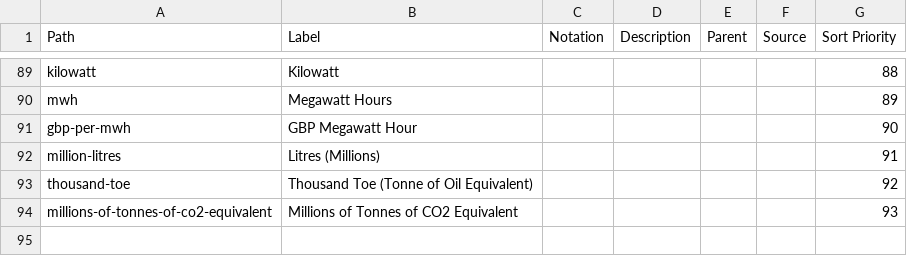
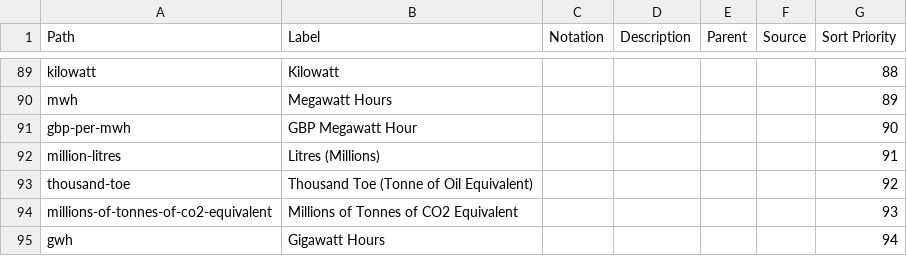
Before and after one commit to GSS-Cogs/ref_common, a CSV file: reference/codelists/measurement-units.csv, drawn as a sheet; only a part is shown, gaps mark what is left out.

Commit message:
Update measurement-units.csv

```diff
--- a/reference/codelists/measurement-units.csv
+++ b/reference/codelists/measurement-units.csv
@@ -94 +94,2 @@ thousand-toe,Thousand Toe (Tonne of Oil Equivalent),,,,,92
 millions-of-tonnes-of-co2-equivalent,Millions of Tonnes of CO2 Equivalent,,,,,93
+gwh,Gigawatt Hours,,,,,94
```
